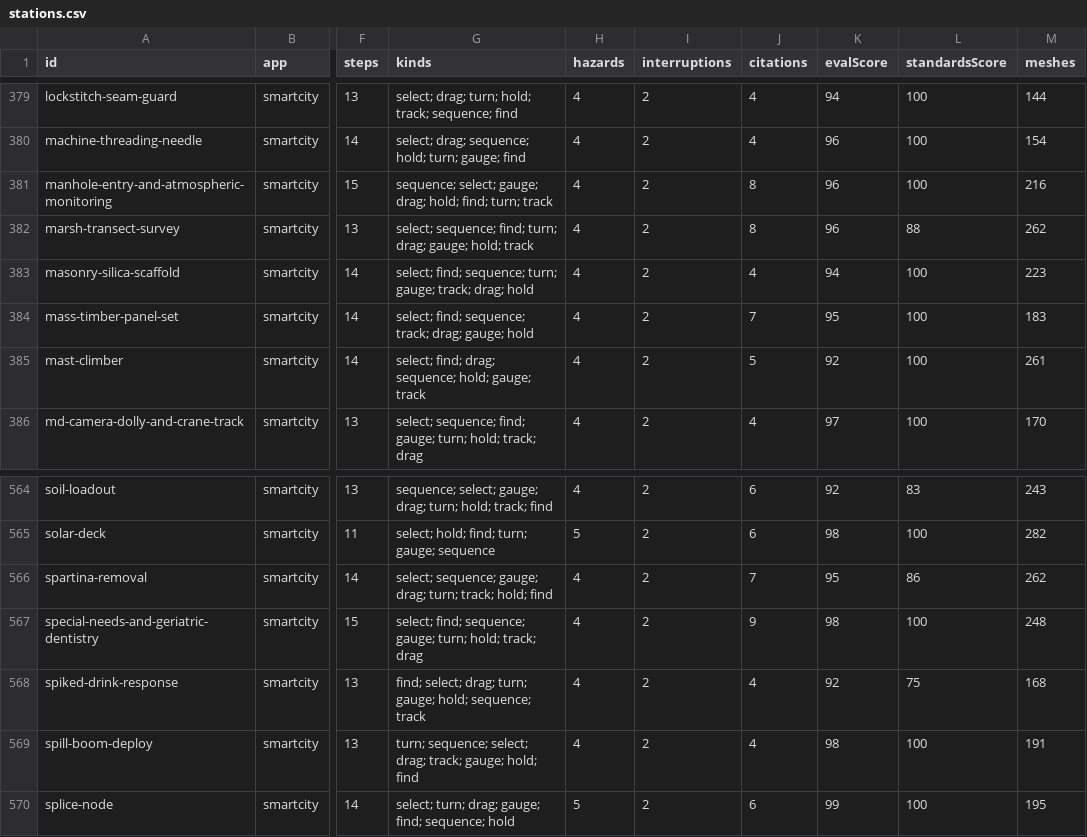
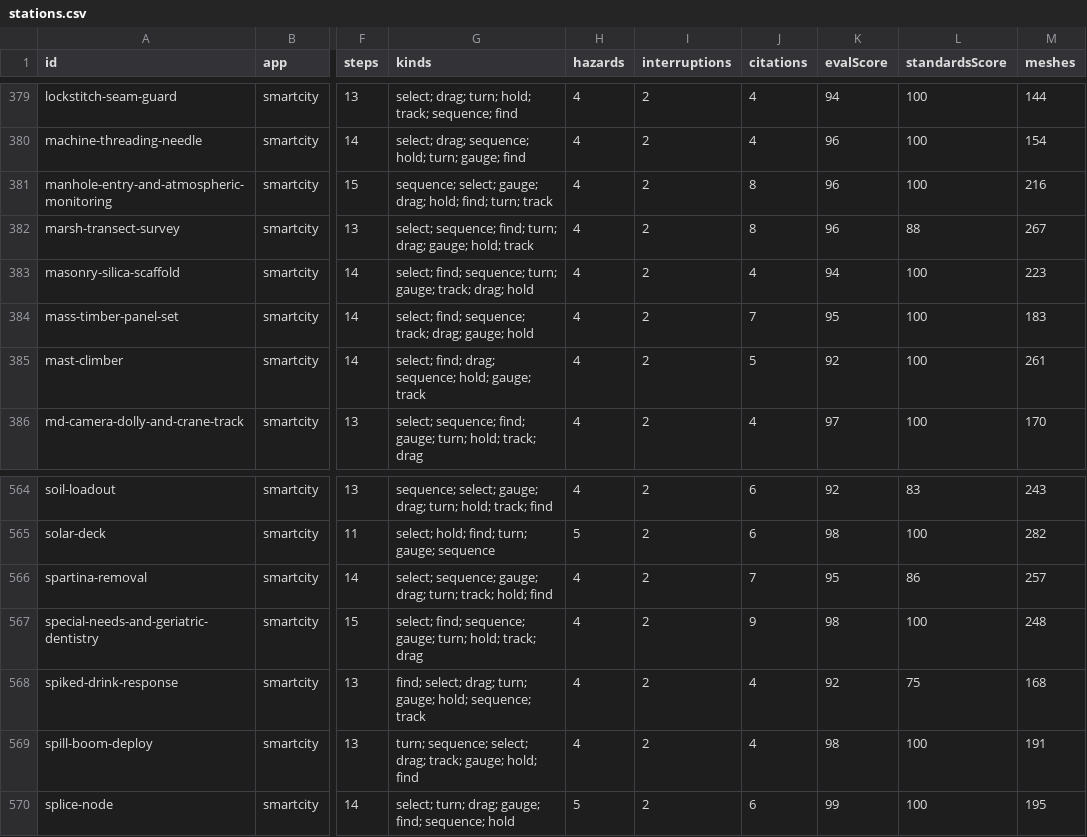
Before and after one commit to AGIFutureFoundation/vr-safety-training, a CSV file: docs/investor/stations.csv, drawn as a sheet; only a part is shown, gaps mark what is left out; the diff names each change by its address in the sheet, - before the commit and + after, or states it on an @@ line.

```diff
--- a/docs/investor/stations.csv
+++ b/docs/investor/stations.csv
-M382 (meshes): 262
+M382 (meshes): 267
-M566 (meshes): 262
+M566 (meshes): 257
```
Also changed, not shown: 3 other files.
